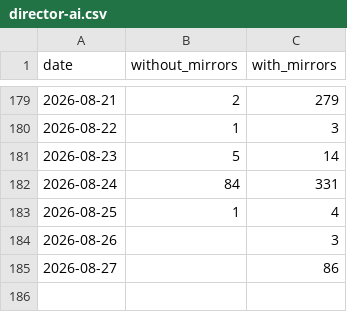
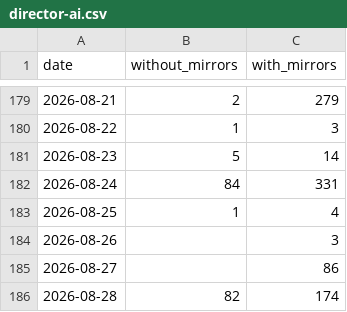
Before and after one commit to anulum/director-ai, a CSV file: downloads/director-ai.csv, drawn as a sheet; only a part is shown, gaps mark what is left out.

```diff
--- a/downloads/director-ai.csv
+++ b/downloads/director-ai.csv
@@ -185 +185,2 @@ date,without_mirrors,with_mirrors
 2026-08-27,,86
+2026-08-28,82,174
```
